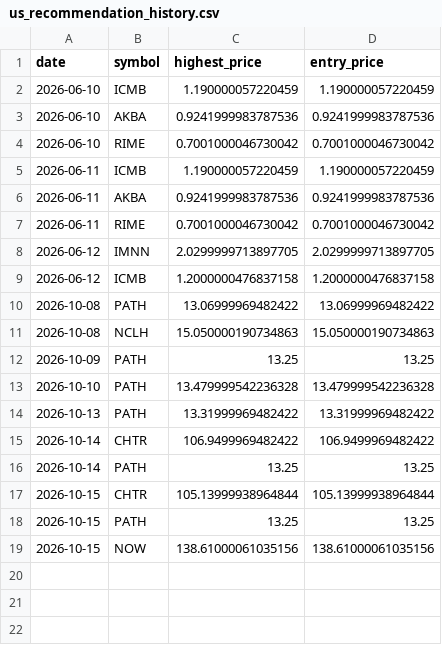
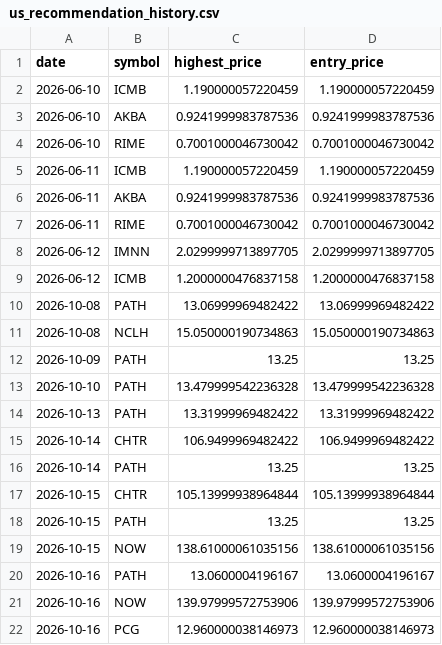
Before and after one commit to Stock-tsuboi/stock-screener, a CSV file: us_recommendation_history.csv, drawn as a sheet; the diff names each change by its address in the sheet, - before the commit and + after, or states it on an @@ line.

```diff
--- a/us_recommendation_history.csv
+++ b/us_recommendation_history.csv
+row 20: 2026-10-16 | PATH | 13.0600004196167 | 13.0600004196167
+row 21: 2026-10-16 | NOW | 139.97999572753906 | 139.97999572753906
+row 22: 2026-10-16 | PCG | 12.960000038146973 | 12.960000038146973
```
